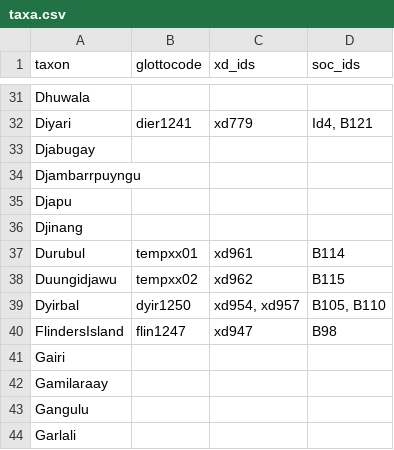
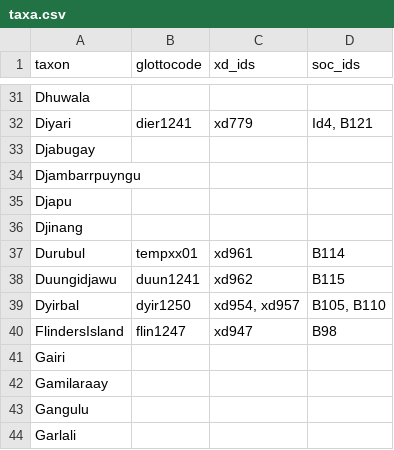
Before and after one commit to D-PLACE/dplace-data, a CSV file: phylogenies/bowern_and_atkinson2012/taxa.csv, drawn as a sheet; only a part is shown, gaps mark what is left out.

Commit message:
Update taxa.csv
Reassigning a temp glottocode to duun1241

```diff
--- a/phylogenies/bowern_and_atkinson2012/taxa.csv
+++ b/phylogenies/bowern_and_atkinson2012/taxa.csv
@@ -37,3 +37,3 @@ Djinang,,,
 Durubul,tempxx01,xd961,B114
-Duungidjawu,tempxx02,xd962,B115
+Duungidjawu,duun1241,xd962,B115
 Dyirbal,dyir1250,"xd954, xd957","B105, B110"
```
